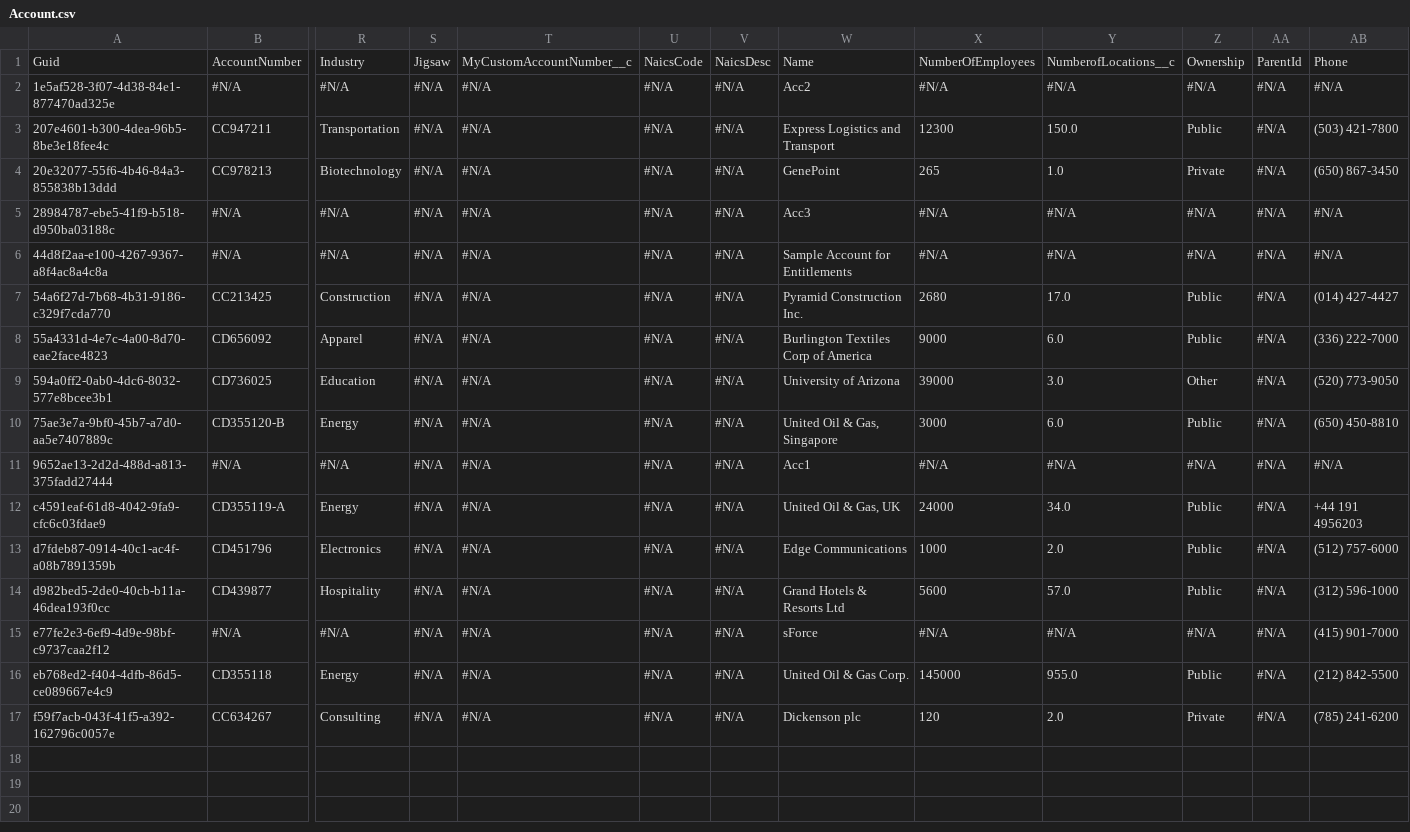
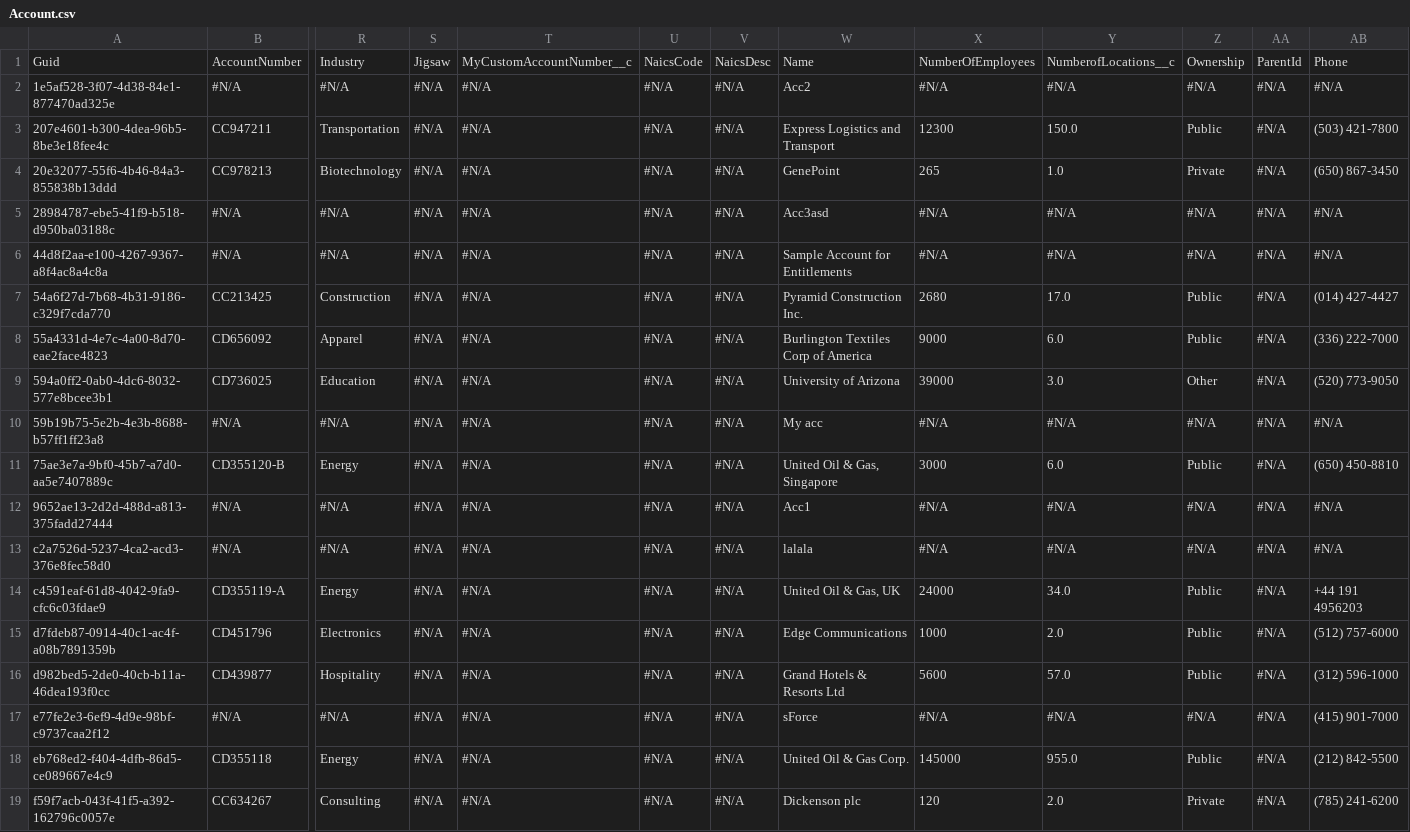
Before and after one commit to zw0dax/sf-repo, a CSV file: Account.csv, drawn as a sheet; only a part is shown, gaps mark what is left out; rows hold the shown columns only; the diff names each change by its address in the sheet, - before the commit and + after, or states it on an @@ line.

Commit message:
Saved changes from the managed instance to the repository branch

```diff
--- a/Account.csv
+++ b/Account.csv
-W5: Acc3
+W5: Acc3asd
+row 10: 59b19b75-5e2b-4e3b-8688-b57ff1ff23a8 | #N/A | #N/A | #N/A | #N/A | #N/A | #N/A | My acc | #N/A | #N/A | #N/A | #N/A | #N/A
+row 13: c2a7526d-5237-4ca2-acd3-376e8fec58d0 | #N/A | #N/A | #N/A | #N/A | #N/A | #N/A | lalala | #N/A | #N/A | #N/A | #N/A | #N/A
```
